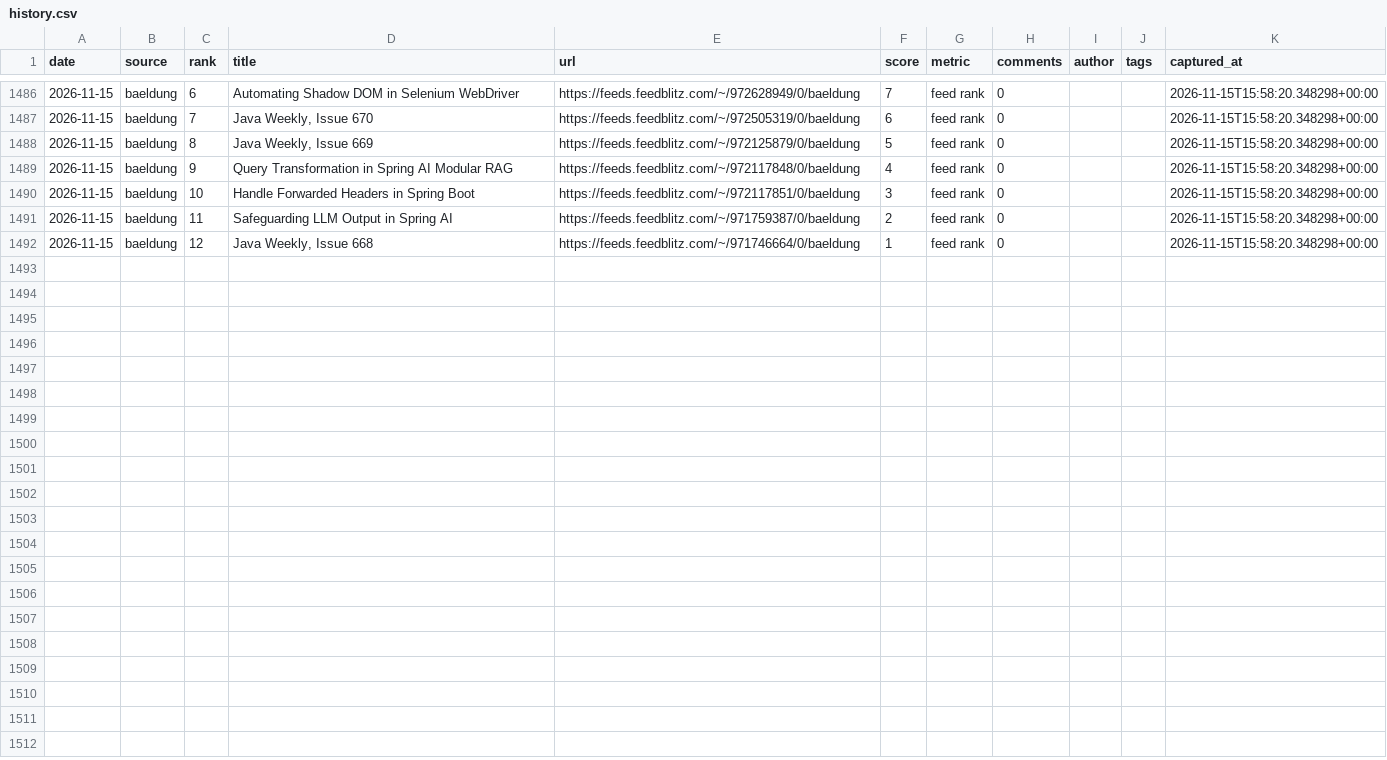
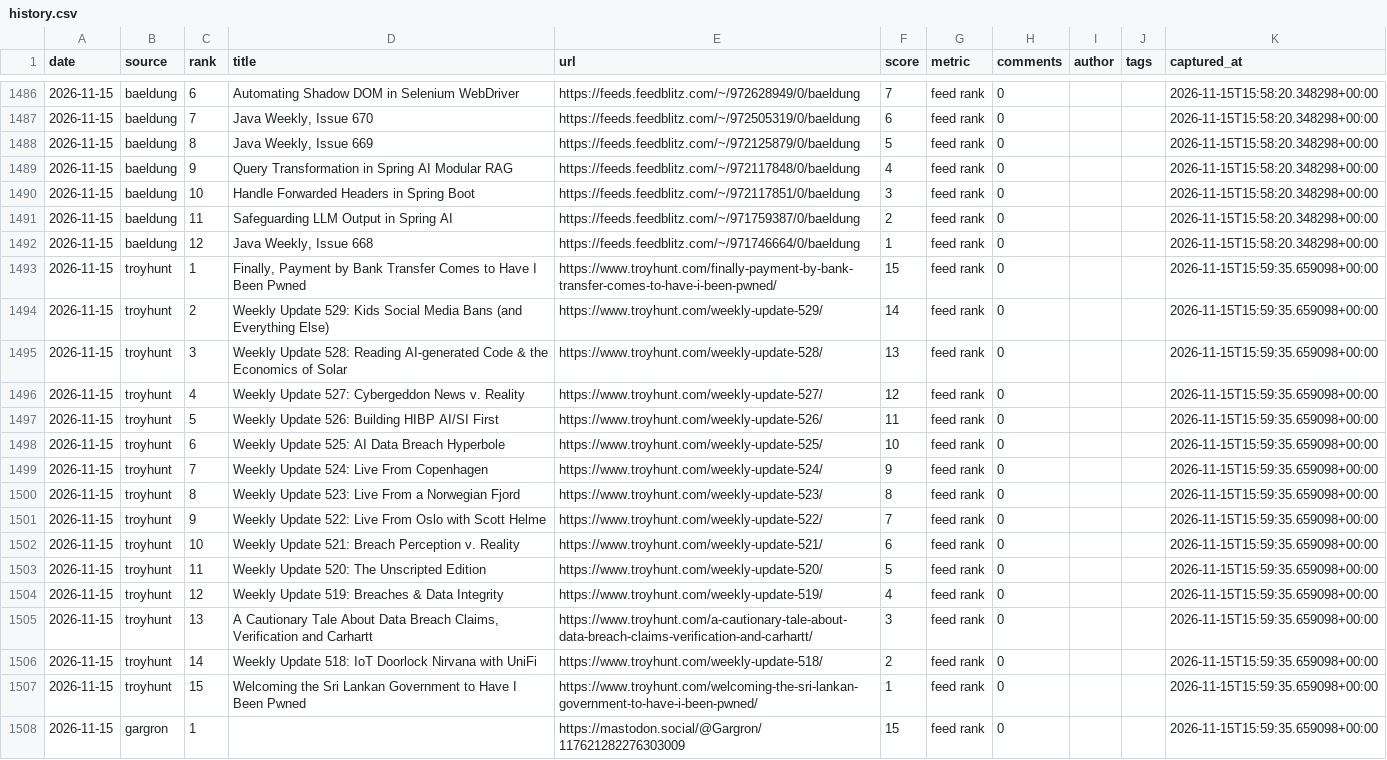
Before and after one commit to zalize-com/trendscope, a CSV file: data/history.csv, drawn as a sheet; only a part is shown, gaps mark what is left out; the diff names each change by its address in the sheet, - before the commit and + after, or states it on an @@ line.

Commit message:
source #78: troyhunt.com — 1054 items/78 sources

```diff
--- a/data/history.csv
+++ b/data/history.csv
+row 1493: 2026-11-15 | troyhunt | 1 | Finally, Payment by Bank Transfer Comes to Have I Been Pwned | https://www.troyhunt.com/finally-payment-by-bank-transfer-comes-to-have-i-been-pwned/ | 15 | feed rank | 0 |  |  | 2026-11-15T15:59:35.659098+00:00
+row 1494: 2026-11-15 | troyhunt | 2 | Weekly Update 529: Kids Social Media Bans (and Everything Else) | https://www.troyhunt.com/weekly-update-529/ | 14 | feed rank | 0 |  |  | 2026-11-15T15:59:35.659098+00:00
+row 1495: 2026-11-15 | troyhunt | 3 | Weekly Update 528: Reading AI-generated Code & the Economics of Solar | https://www.troyhunt.com/weekly-update-528/ | 13 | feed rank | 0 |  |  | 2026-11-15T15:59:35.659098+00:00
+row 1496: 2026-11-15 | troyhunt | 4 | Weekly Update 527: Cybergeddon News v. Reality | https://www.troyhunt.com/weekly-update-527/ | 12 | feed rank | 0 |  |  | 2026-11-15T15:59:35.659098+00:00
+row 1497: 2026-11-15 | troyhunt | 5 | Weekly Update 526: Building HIBP AI/SI First | https://www.troyhunt.com/weekly-update-526/ | 11 | feed rank | 0 |  |  | 2026-11-15T15:59:35.659098+00:00
+row 1498: 2026-11-15 | troyhunt | 6 | Weekly Update 525: AI Data Breach Hyperbole | https://www.troyhunt.com/weekly-update-525/ | 10 | feed rank | 0 |  |  | 2026-11-15T15:59:35.659098+00:00
+row 1499: 2026-11-15 | troyhunt | 7 | Weekly Update 524: Live From Copenhagen | https://www.troyhunt.com/weekly-update-524/ | 9 | feed rank | 0 |  |  | 2026-11-15T15:59:35.659098+00:00
+row 1500: 2026-11-15 | troyhunt | 8 | Weekly Update 523: Live From a Norwegian Fjord | https://www.troyhunt.com/weekly-update-523/ | 8 | feed rank | 0 |  |  | 2026-11-15T15:59:35.659098+00:00
+row 1501: 2026-11-15 | troyhunt | 9 | Weekly Update 522: Live From Oslo with Scott Helme | https://www.troyhunt.com/weekly-update-522/ | 7 | feed rank | 0 |  |  | 2026-11-15T15:59:35.659098+00:00
+row 1502: 2026-11-15 | troyhunt | 10 | Weekly Update 521: Breach Perception v. Reality | https://www.troyhunt.com/weekly-update-521/ | 6 | feed rank | 0 |  |  | 2026-11-15T15:59:35.659098+00:00
+row 1503: 2026-11-15 | troyhunt | 11 | Weekly Update 520: The Unscripted Edition | https://www.troyhunt.com/weekly-update-520/ | 5 | feed rank | 0 |  |  | 2026-11-15T15:59:35.659098+00:00
+row 1504: 2026-11-15 | troyhunt | 12 | Weekly Update 519: Breaches & Data Integrity | https://www.troyhunt.com/weekly-update-519/ | 4 | feed rank | 0 |  |  | 2026-11-15T15:59:35.659098+00:00
+row 1505: 2026-11-15 | troyhunt | 13 | A Cautionary Tale About Data Breach Claims, Verification and Carhartt | https://www.troyhunt.com/a-cautionary-tale-about-data-breach-claims-verification-and-carhartt/ | 3 | feed rank | 0 |  |  | 2026-11-15T15:59:35.659098+00:00
+row 1506: 2026-11-15 | troyhunt | 14 | Weekly Update 518: IoT Doorlock Nirvana with UniFi | https://www.troyhunt.com/weekly-update-518/ | 2 | feed rank | 0 |  |  | 2026-11-15T15:59:35.659098+00:00
+row 1507: 2026-11-15 | troyhunt | 15 | Welcoming the Sri Lankan Government to Have I Been Pwned | https://www.troyhunt.com/welcoming-the-sri-lankan-government-to-have-i-been-pwned/ | 1 | feed rank | 0 |  |  | 2026-11-15T15:59:35.659098+00:00
+row 1508: 2026-11-15 | gargron | 1 |  | https://mastodon.social/@Gargron/117621282276303009 | 15 | feed rank | 0 |  |  | 2026-11-15T15:59:35.659098+00:00
```
Also changed, not shown: data/daily/2026-11-15.csv, data/health-log.csv, 30 other files.
